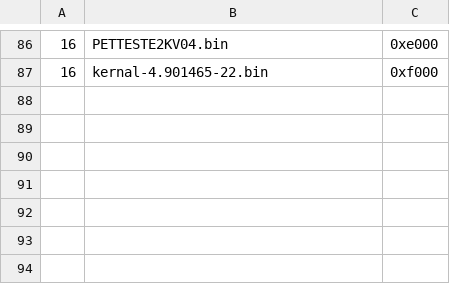
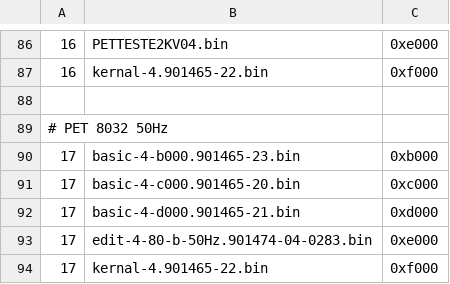
Before and after one commit to bitfixer/bf-romulator, a CSV file: config/memory_set_default.csv, drawn as a sheet; only a part is shown, gaps mark what is left out.

Commit message:
added config 17, 50hz 8032

```diff
--- a/config/memory_set_default.csv
+++ b/config/memory_set_default.csv
@@ -87 +87,8 @@
 16,kernal-4.901465-22.bin,0xf000
+
+# PET 8032 50Hz
+17,basic-4-b000.901465-23.bin,0xb000
+17,basic-4-c000.901465-20.bin,0xc000
+17,basic-4-d000.901465-21.bin,0xd000
+17,edit-4-80-b-50Hz.901474-04-0283.bin,0xe000
+17,kernal-4.901465-22.bin,0xf000
```
Also changed, not shown: config/enable_table_default.csv.
